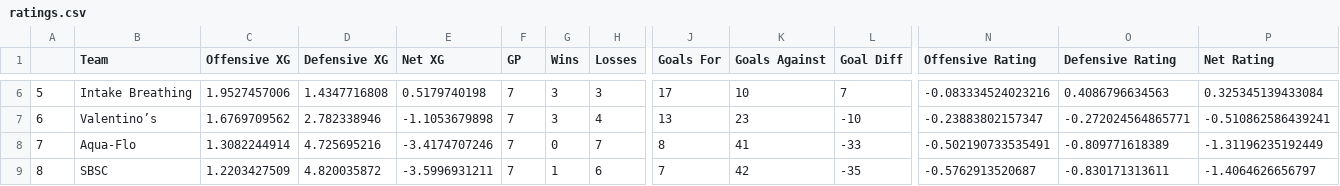
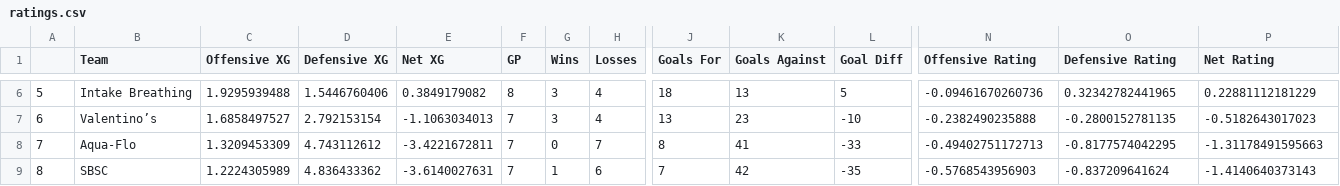
Before and after one commit to evanmiyakawa/avsl, a CSV file: ratings.csv, drawn as a sheet; only a part is shown, gaps mark what is left out; the diff covers the shown part only; the diff names each change by its address in the sheet, - before the commit and + after, or states it on an @@ line.

```diff
--- a/ratings.csv
+++ b/ratings.csv
-C6 (Offensive XG): 1.9527457006
+C6 (Offensive XG): 1.9295939488
-D6 (Defensive XG): 1.4347716808
+D6 (Defensive XG): 1.5446760406
-E6 (Net XG): 0.5179740198
+E6 (Net XG): 0.3849179082
-F6 (GP): 7
+F6 (GP): 8
-H6 (Losses): 3
+H6 (Losses): 4
-J6 (Goals For): 17
+J6 (Goals For): 18
-K6 (Goals Against): 10
+K6 (Goals Against): 13
-L6 (Goal Diff): 7
+L6 (Goal Diff): 5
-N6 (Offensive Rating): -0.083334524023216
+N6 (Offensive Rating): -0.09461670260736
-O6 (Defensive Rating): 0.4086796634563
+O6 (Defensive Rating): 0.32342782441965
-P6 (Net Rating): 0.325345139433084
+P6 (Net Rating): 0.22881112181229
-C7 (Offensive XG): 1.6769709562
+C7 (Offensive XG): 1.6858497527
-D7 (Defensive XG): 2.782338946
+D7 (Defensive XG): 2.792153154
-E7 (Net XG): -1.1053679898
+E7 (Net XG): -1.1063034013
-N7 (Offensive Rating): -0.23883802157347
+N7 (Offensive Rating): -0.2382490235888
-O7 (Defensive Rating): -0.272024564865771
+O7 (Defensive Rating): -0.2800152781135
-P7 (Net Rating): -0.510862586439241
+P7 (Net Rating): -0.5182643017023
-C8 (Offensive XG): 1.3082244914
+C8 (Offensive XG): 1.3209453309
-D8 (Defensive XG): 4.725695216
+D8 (Defensive XG): 4.743112612
-E8 (Net XG): -3.4174707246
+E8 (Net XG): -3.4221672811
-N8 (Offensive Rating): -0.502190733535491
+N8 (Offensive Rating): -0.49402751172713
-O8 (Defensive Rating): -0.809771618389
+O8 (Defensive Rating): -0.8177574042295
-P8 (Net Rating): -1.31196235192449
+P8 (Net Rating): -1.31178491595663
-C9 (Offensive XG): 1.2203427509
+C9 (Offensive XG): 1.2224305989
-D9 (Defensive XG): 4.820035872
+D9 (Defensive XG): 4.836433362
-E9 (Net XG): -3.5996931211
+E9 (Net XG): -3.6140027631
-N9 (Offensive Rating): -0.5762913520687
+N9 (Offensive Rating): -0.5768543956903
-O9 (Defensive Rating): -0.830171313611
+O9 (Defensive Rating): -0.837209641624
-P9 (Net Rating): -1.4064626656797
+P9 (Net Rating): -1.4140640373143
```
Also changed, not shown: 51 edited cells elsewhere in this file, Data/games.csv, 3 other files.
